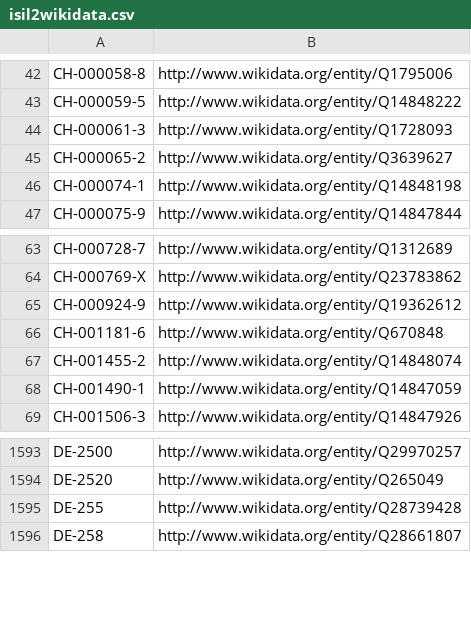
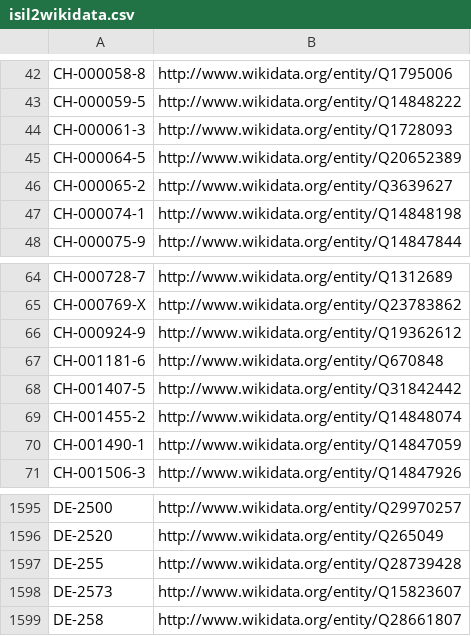
Before and after one commit to hbz/lookup-tables, a CSV file: data/isil2wikidata.csv, drawn as a sheet; only a part is shown, gaps mark what is left out.

Commit message:
Update isil2wikidata

```diff
--- a/data/isil2wikidata.csv
+++ b/data/isil2wikidata.csv
@@ -44,2 +44,3 @@ CH-000059-5	http://www.wikidata.org/entity/Q14848222
 CH-000061-3	http://www.wikidata.org/entity/Q1728093
+CH-000064-5	http://www.wikidata.org/entity/Q20652389
 CH-000065-2	http://www.wikidata.org/entity/Q3639627
@@ -66,2 +67,3 @@ CH-000924-9	http://www.wikidata.org/entity/Q19362612
 CH-001181-6	http://www.wikidata.org/entity/Q670848
+CH-001407-5	http://www.wikidata.org/entity/Q31842442
 CH-001455-2	http://www.wikidata.org/entity/Q14848074
@@ -1595,2 +1597,3 @@ DE-2520	http://www.wikidata.org/entity/Q265049
 DE-255	http://www.wikidata.org/entity/Q28739428
+DE-2573	http://www.wikidata.org/entity/Q15823607
 DE-258	http://www.wikidata.org/entity/Q28661807
```
